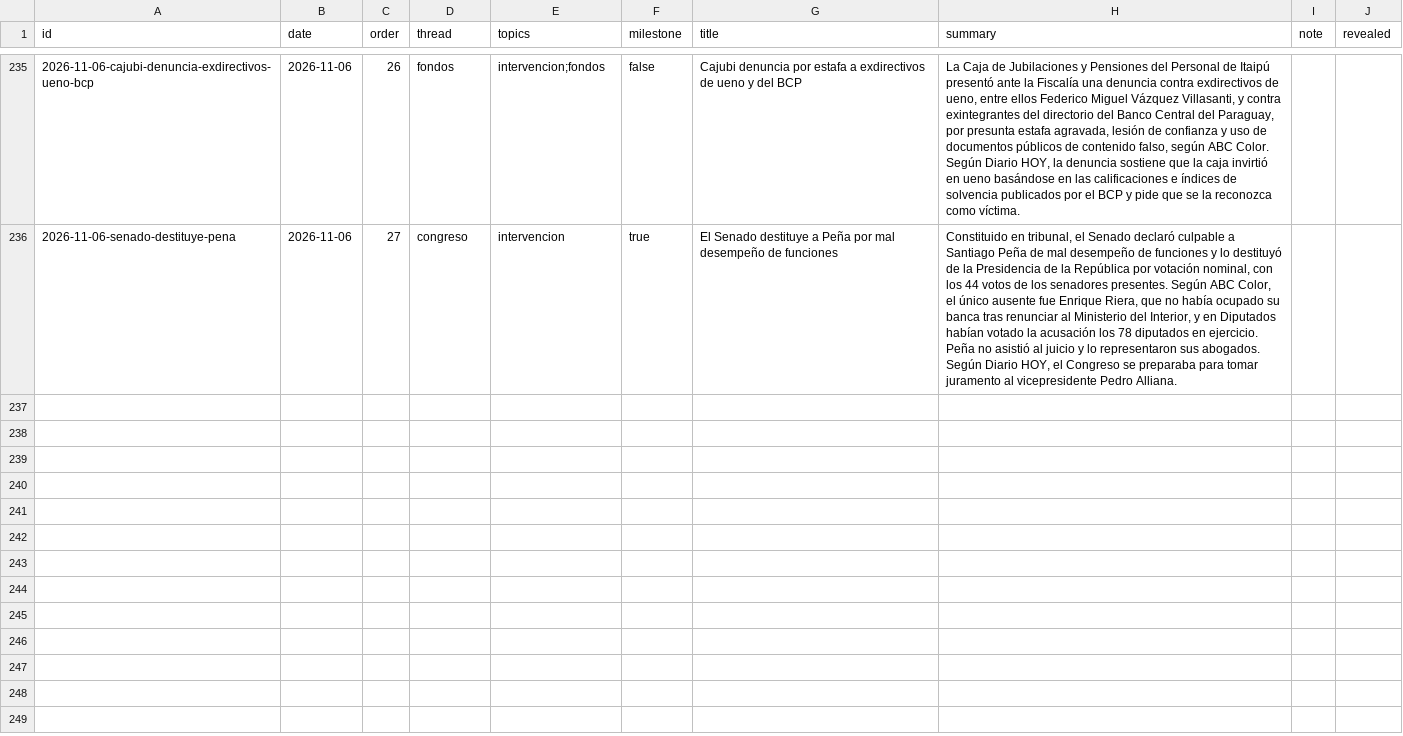
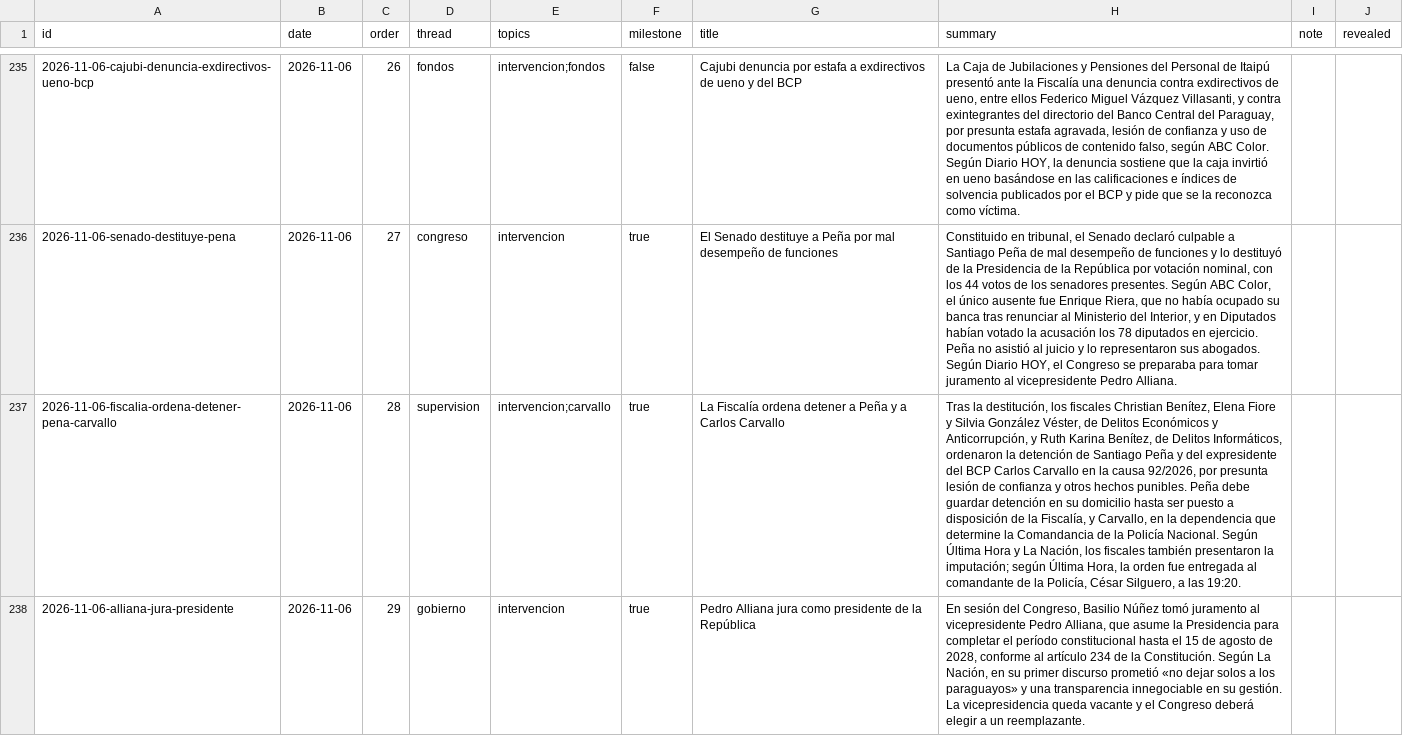
Before and after one commit to neocuella/caso-ueno, a CSV file: data/events.csv, drawn as a sheet; only a part is shown, gaps mark what is left out; the diff names each change by its address in the sheet, - before the commit and + after, or states it on an @@ line.

```diff
--- a/data/events.csv
+++ b/data/events.csv
+row 237: 2026-11-06-fiscalia-ordena-detener-pena-carvallo | 2026-11-06 | 28 | supervision | intervencion;carvallo | true | La Fiscalía ordena detener a Peña y a Carlos Carvallo | Tras la destitución, los fiscales Christian Benítez, Elena Fiore y Silvia González Véster, de Delitos Económicos y Anticorrupción, y Ruth Karina Benítez, de Delitos Informáticos, ordenaron la detención de Santiago Peña y del expresidente del BCP Carlos Carvallo en la causa 92/2026, por presunta lesión de confianza y otros hechos punibles. Peña debe guardar detención en su domicilio hasta ser puesto a disposición de la Fiscalía, y Carvallo, en la dependencia que determine la Comandancia de la Policía Nacional. Según Última Hora y La Nación, los fiscales también presentaron la imputación; según Última Hora, la orden fue entregada al comandante de la Policía, César Silguero, a las 19:20.
+row 238: 2026-11-06-alliana-jura-presidente | 2026-11-06 | 29 | gobierno | intervencion | true | Pedro Alliana jura como presidente de la República | En sesión del Congreso, Basilio Núñez tomó juramento al vicepresidente Pedro Alliana, que asume la Presidencia para completar el período constitucional hasta el 15 de agosto de 2028, conforme al artículo 234 de la Constitución. Según La Nación, en su primer discurso prometió «no dejar solos a los paraguayos» y una transparencia innegociable en su gestión. La vicepresidencia queda vacante y el Congreso deberá elegir a un reemplazante.
```
Also changed, not shown: data/people.csv, data/sources.csv, 1 other file.
